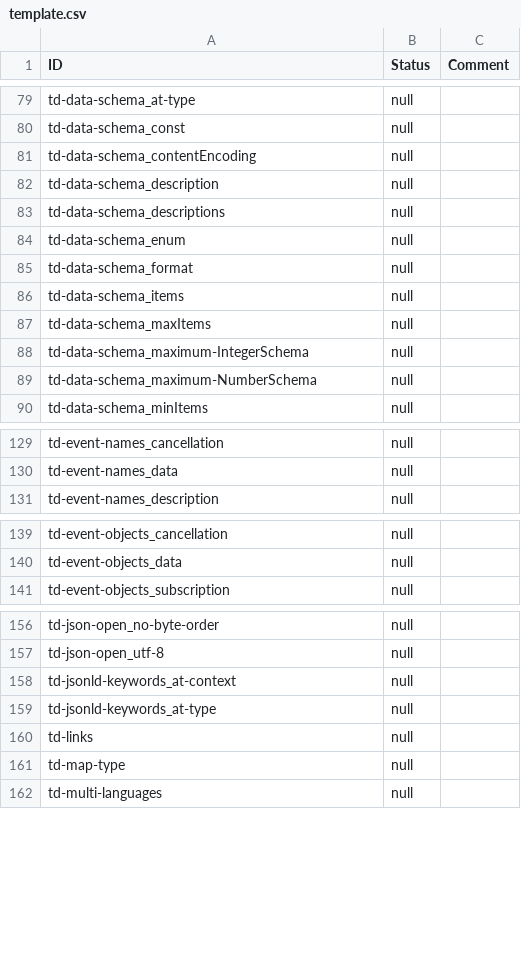
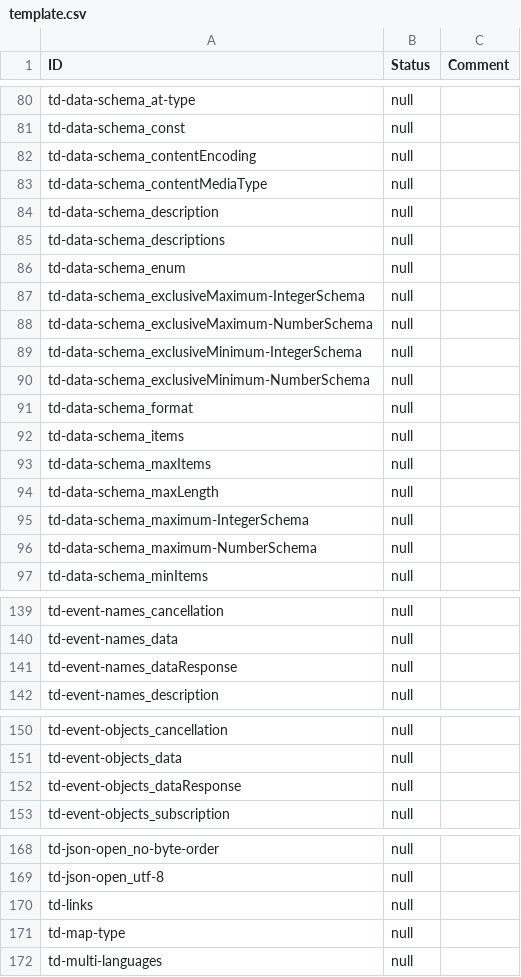
Before and after one commit to w3c/wot-thing-description, a CSV file: testing/template.csv, drawn as a sheet; only a part is shown, gaps mark what is left out; the diff covers the shown part only.

```diff
--- a/testing/template.csv
+++ b/testing/template.csv
@@ -81,2 +82,3 @@
 "td-data-schema_contentEncoding","null",
+"td-data-schema_contentMediaType","null",
 "td-data-schema_description","null",
@@ -84,2 +86,6 @@
 "td-data-schema_enum","null",
+"td-data-schema_exclusiveMaximum-IntegerSchema","null",
+"td-data-schema_exclusiveMaximum-NumberSchema","null",
+"td-data-schema_exclusiveMinimum-IntegerSchema","null",
+"td-data-schema_exclusiveMinimum-NumberSchema","null",
 "td-data-schema_format","null",
@@ -87,2 +93,3 @@
 "td-data-schema_maxItems","null",
+"td-data-schema_maxLength","null",
 "td-data-schema_maximum-IntegerSchema","null",
@@ -130,2 +140,3 @@
 "td-event-names_data","null",
+"td-event-names_dataResponse","null",
 "td-event-names_description","null",
@@ -140,2 +151,3 @@
 "td-event-objects_data","null",
+"td-event-objects_dataResponse","null",
 "td-event-objects_subscription","null",
@@ -157,4 +169,2 @@
 "td-json-open_utf-8","null",
-"td-jsonld-keywords_at-context","null",
-"td-jsonld-keywords_at-type","null",
 "td-links","null",
```
Also changed, not shown: 21 added rows elsewhere in this file, 1 other file.
